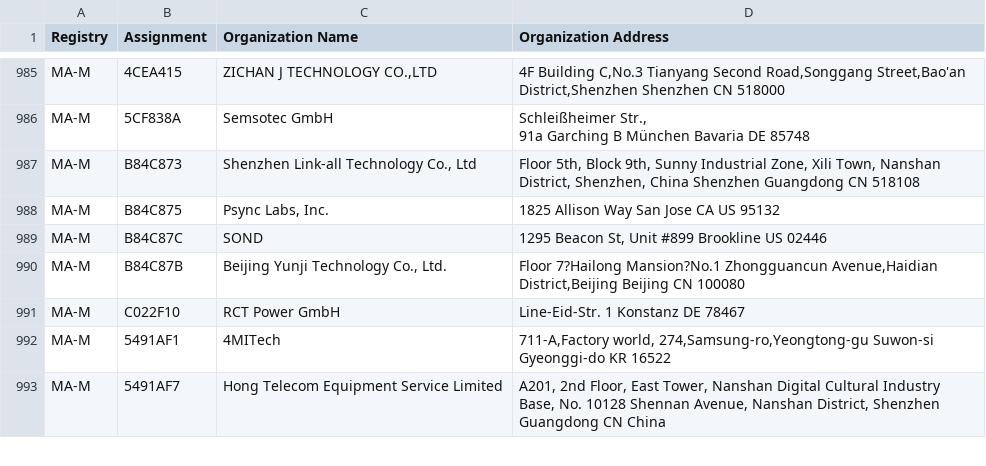
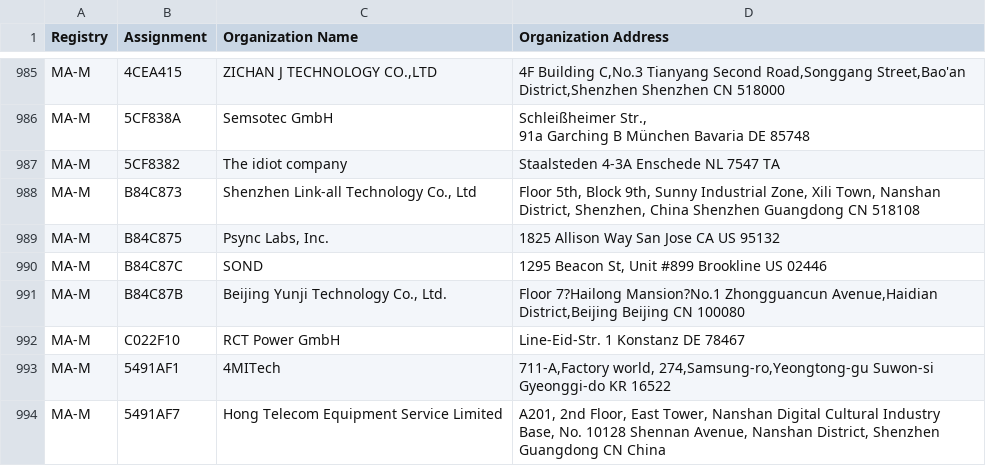
Before and after one commit to bedestall5/mac-ages, a CSV file: data/ieee/mam.csv, drawn as a sheet; only a part is shown, gaps mark what is left out; the diff names each change by its address in the sheet, - before the commit and + after, or states it on an @@ line.

```diff
--- a/data/ieee/mam.csv
+++ b/data/ieee/mam.csv
+row 987: MA-M | 5CF8382 | The idiot company | Staalsteden 4-3A Enschede NL 7547 TA
```
Also changed, not shown: data/ieee/oui36.csv, 3 other files.
